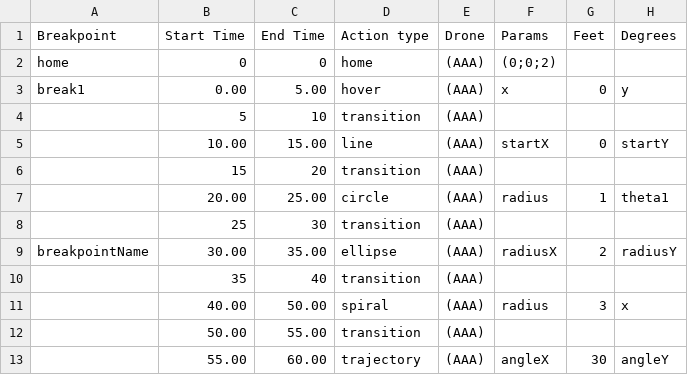
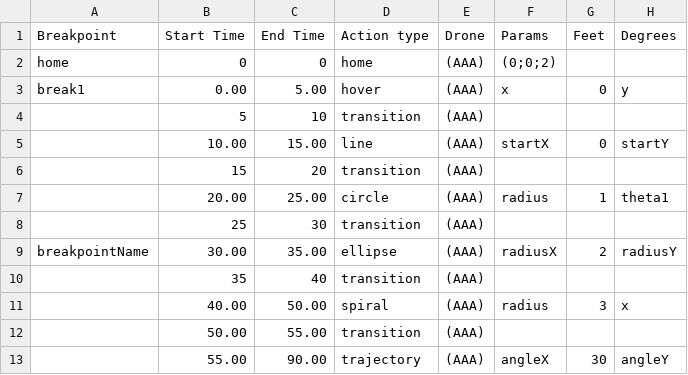
Before and after one commit to dennisss/tansa, a CSV file: data/testing_all.csv, drawn as a sheet; only a part is shown; the diff names each change by its address in the sheet, - before the commit and + after, or states it on an @@ line.

```diff
--- a/data/testing_all.csv
+++ b/data/testing_all.csv
-C13 (End Time): 60.00
+C13 (End Time): 90.00
```
Also changed, not shown: 1 other file.
